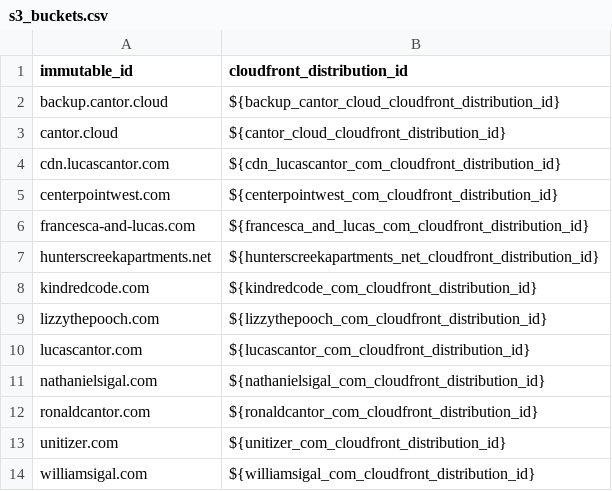
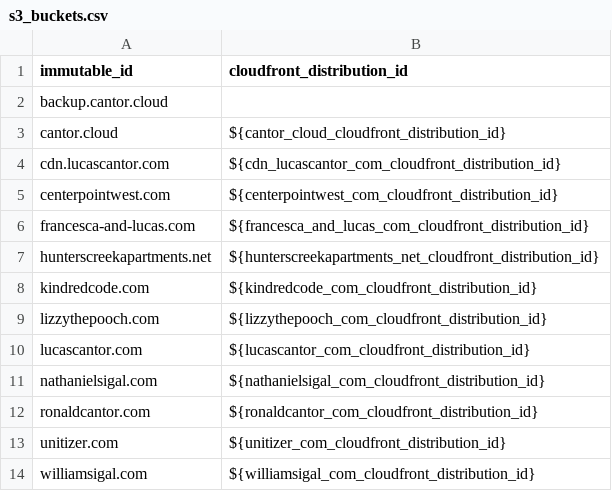
Before and after one commit to lucascantor/aws, a CSV file: s3_buckets.csv, drawn as a sheet.

Commit message:
Remove reference to undeclared backup.cantor.cloud cloudfront distribution

```diff
--- a/s3_buckets.csv
+++ b/s3_buckets.csv
@@ -1,3 +1,3 @@
 immutable_id,cloudfront_distribution_id
-backup.cantor.cloud,${backup_cantor_cloud_cloudfront_distribution_id}
+backup.cantor.cloud,
 cantor.cloud,${cantor_cloud_cloudfront_distribution_id}
```
Also changed, not shown: 1 other file.
